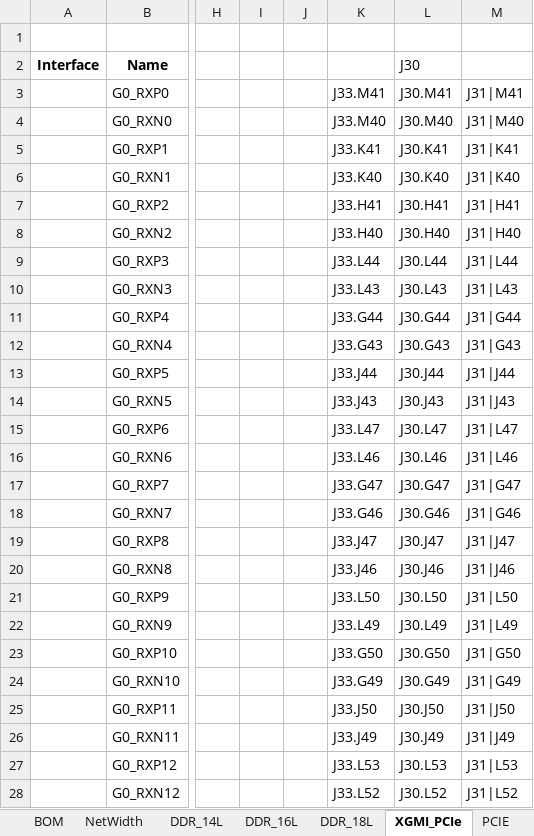
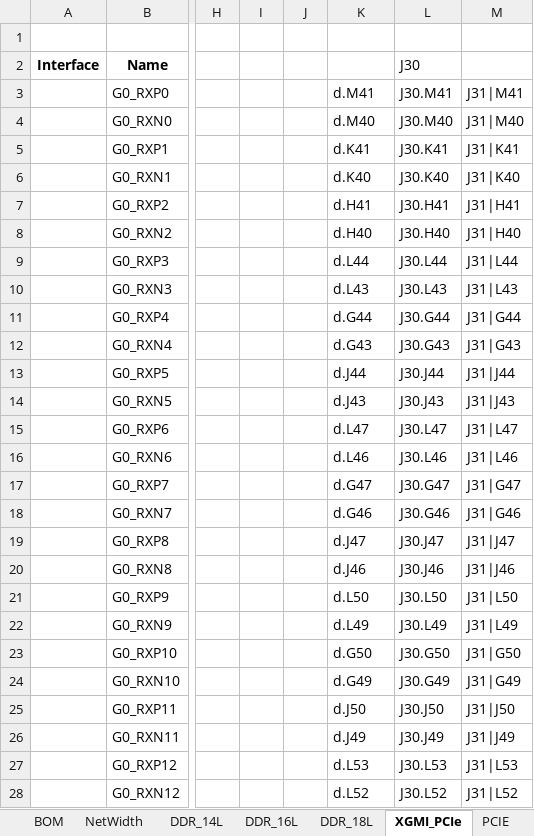
Before and after one commit to Boonkai/DesignConnectivityChecker_Tool, an Excel workbook: 2023-04-27 123135.xlsx, sheet XGMI_PCIe, drawn as a sheet; only a part is shown, gaps mark what is left out; values as stored, in another font and other column widths than the file's, no borders; conditional formats not drawn; the diff covers the shown part only; the diff names each change by its address in the sheet, - before the commit and + after, or states it on an @@ line.

```diff
--- a/2023-04-27 123135.xlsx (sheet XGMI_PCIe)
+++ b/2023-04-27 123135.xlsx (sheet XGMI_PCIe)
-K3: J33.M41
+K3: d.M41
-K4: J33.M40
+K4: d.M40
-K5: J33.K41
+K5: d.K41
-K6: J33.K40
+K6: d.K40
-K7: J33.H41
+K7: d.H41
-K8: J33.H40
+K8: d.H40
-K9: J33.L44
+K9: d.L44
-K10: J33.L43
+K10: d.L43
-K11: J33.G44
+K11: d.G44
-K12: J33.G43
+K12: d.G43
-K13: J33.J44
+K13: d.J44
-K14: J33.J43
+K14: d.J43
-K15: J33.L47
+K15: d.L47
-K16: J33.L46
+K16: d.L46
-K17: J33.G47
+K17: d.G47
-K18: J33.G46
+K18: d.G46
-K19: J33.J47
+K19: d.J47
-K20: J33.J46
+K20: d.J46
-K21: J33.L50
+K21: d.L50
-K22: J33.L49
+K22: d.L49
-K23: J33.G50
+K23: d.G50
-K24: J33.G49
+K24: d.G49
-K25: J33.J50
+K25: d.J50
-K26: J33.J49
+K26: d.J49
-K27: J33.L53
+K27: d.L53
-K28: J33.L52
+K28: d.L52
```
Also changed, not shown: 38 edited cells elsewhere in this sheet, sheet DDR_18L, sheet DDR_16L, sheet DDR_14L, sheet PCIE, sheet USB, sheet CLK, 2 more sheets, 14 other files.
